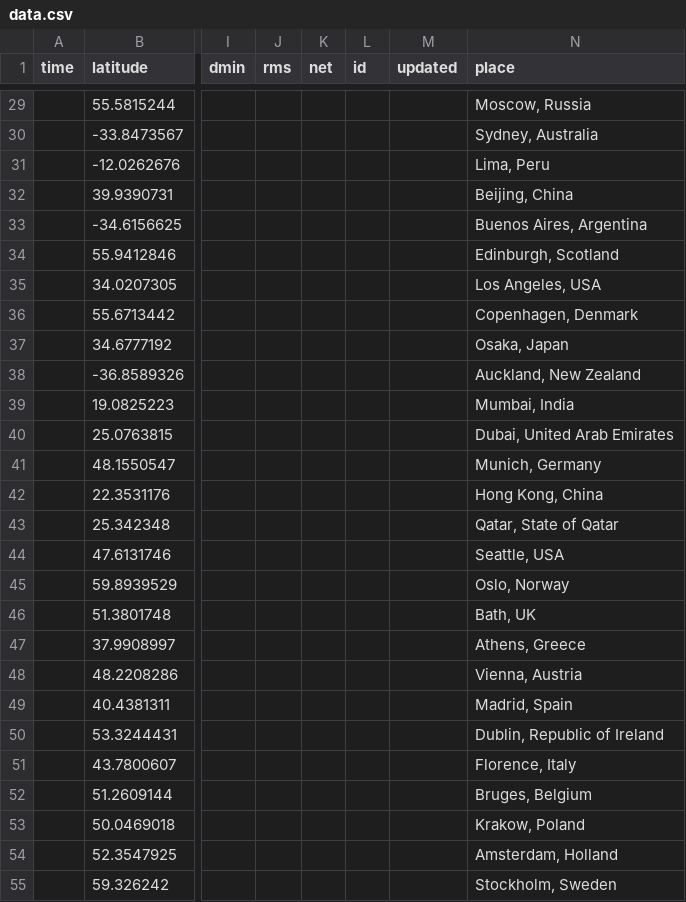
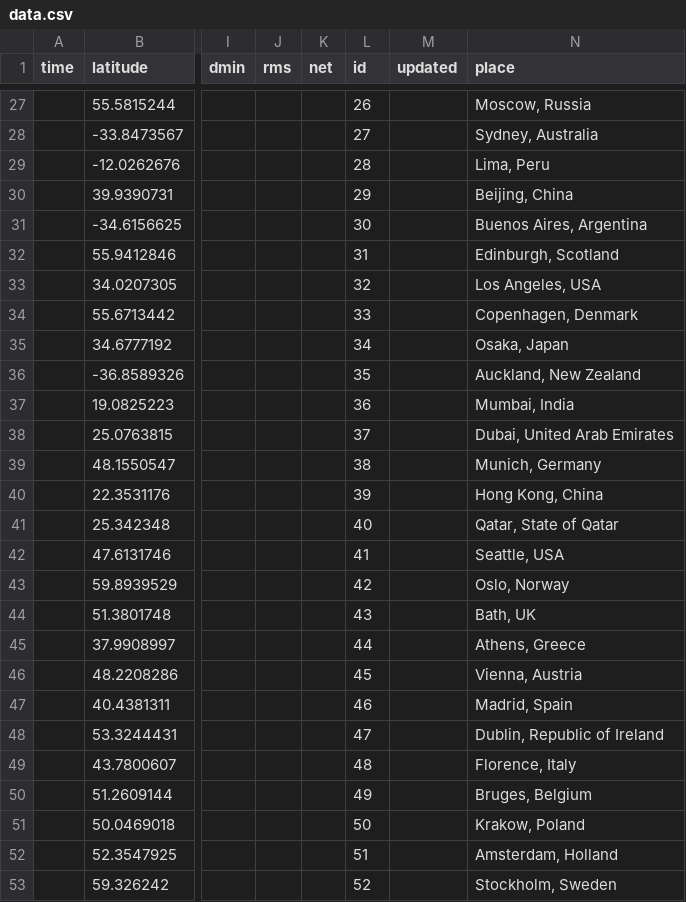
Before and after one commit to victoriaklo/travel-planner, a CSV file: static/data.csv, drawn as a sheet; only a part is shown, gaps mark what is left out; addresses are those after the commit; the diff covers the shown part only; the diff names each change by its address in the sheet, - before the commit and + after, or states it on an @@ line.

```diff
--- a/static/data.csv
+++ b/static/data.csv
-L27 (id): (empty)
+L27 (id): 26
-L28 (id): (empty)
+L28 (id): 27
-L29 (id): (empty)
+L29 (id): 28
-L30 (id): (empty)
+L30 (id): 29
-L31 (id): (empty)
+L31 (id): 30
-L32 (id): (empty)
+L32 (id): 31
-L33 (id): (empty)
+L33 (id): 32
-L34 (id): (empty)
+L34 (id): 33
-L35 (id): (empty)
+L35 (id): 34
-L36 (id): (empty)
+L36 (id): 35
-L37 (id): (empty)
+L37 (id): 36
-L38 (id): (empty)
+L38 (id): 37
-L39 (id): (empty)
+L39 (id): 38
-L40 (id): (empty)
+L40 (id): 39
-L41 (id): (empty)
+L41 (id): 40
-L42 (id): (empty)
+L42 (id): 41
-L43 (id): (empty)
+L43 (id): 42
-L44 (id): (empty)
+L44 (id): 43
-L45 (id): (empty)
+L45 (id): 44
-L46 (id): (empty)
+L46 (id): 45
-L47 (id): (empty)
+L47 (id): 46
-L48 (id): (empty)
+L48 (id): 47
-L49 (id): (empty)
+L49 (id): 48
-L50 (id): (empty)
+L50 (id): 49
-L51 (id): (empty)
+L51 (id): 50
-L52 (id): (empty)
+L52 (id): 51
-L53 (id): (empty)
+L53 (id): 52
```
Also changed, not shown: 2 removed rows and 73 edited cells elsewhere in this file, 2 other files.
